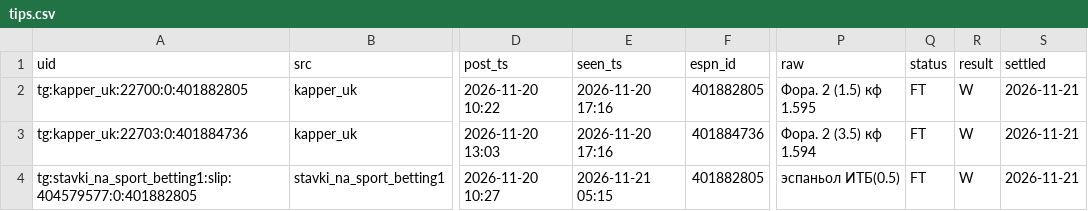
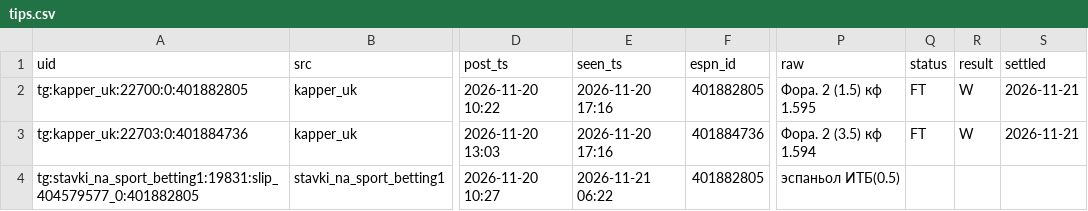
Before and after one commit to vassoffat-cell/tennisbot, a CSV file: football/data/tips/tips.csv, drawn as a sheet; only a part is shown, gaps mark what is left out; the diff names each change by its address in the sheet, - before the commit and + after, or states it on an @@ line.

```diff
--- a/football/data/tips/tips.csv
+++ b/football/data/tips/tips.csv
-A4 (uid): tg:stavki_na_sport_betting1:slip:404579577:0:401882805
+A4 (uid): tg:stavki_na_sport_betting1:19831:slip_404579577_0:401882805
-E4 (seen_ts): 2026-11-21 05:15
+E4 (seen_ts): 2026-11-21 06:22
-Q4 (status): FT
+Q4 (status): (empty)
-R4 (result): W
+R4 (result): (empty)
-S4 (settled): 2026-11-21
+S4 (settled): (empty)
```
Also changed, not shown: football/data/tips/book_ind.csv, football/data/tips/tips_all.csv, 4 other files.
